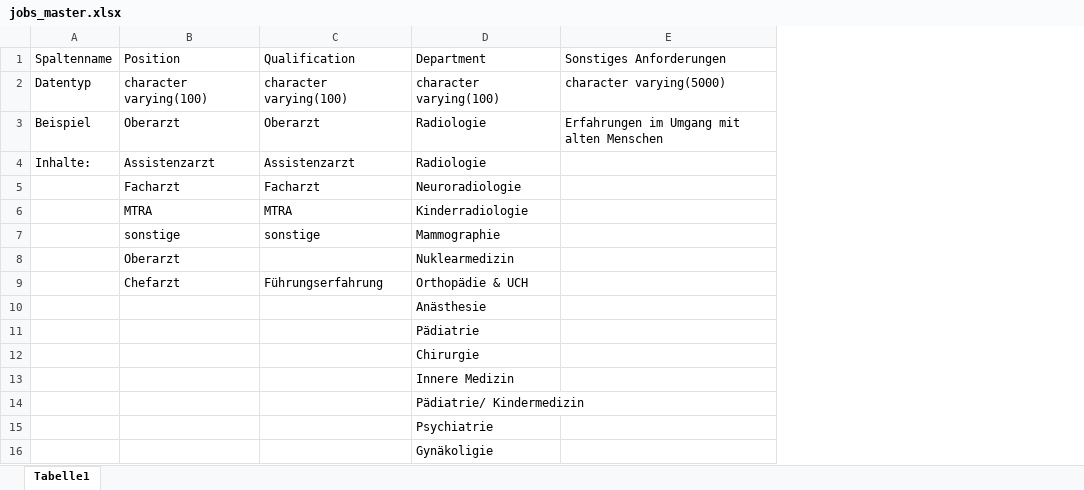
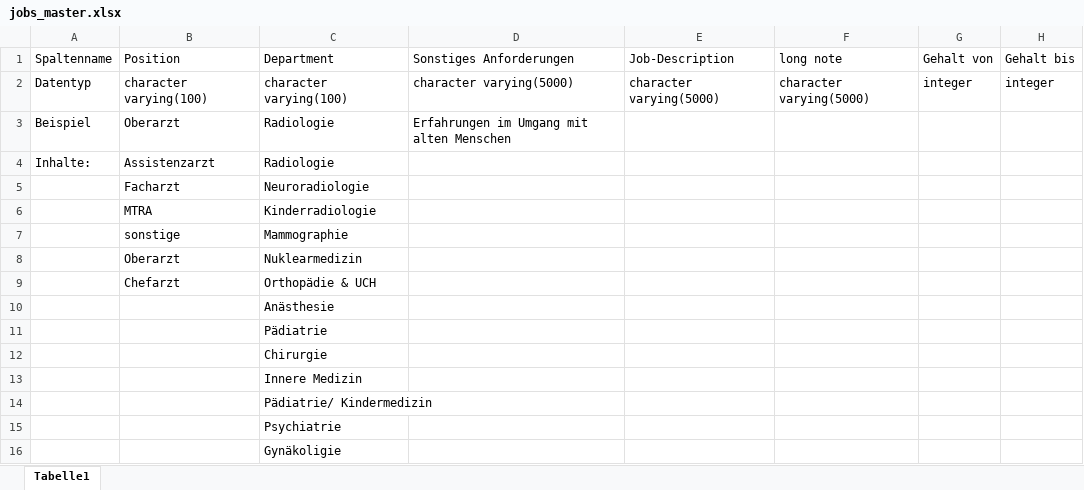
Before and after one commit to strausssimon/KI-unterstuetztes-BMS, an Excel workbook: data/db/jobs_master.xlsx, sheet Tabelle1, drawn as a sheet; only a part is shown; values as stored, in another font and other column widths than the file's, no borders; removed rows and columns are numbered as before the commit, all else as after; the diff names each change by its address in the sheet, - before the commit and + after, or states it on an @@ line.

```diff
--- a/data/db/jobs_master.xlsx (sheet Tabelle1)
+++ b/data/db/jobs_master.xlsx (sheet Tabelle1)
-column C (Qualification), rows 2-9: character varying(100) | Oberarzt | Assistenzarzt | Facharzt | MTRA | sonstige |  | Führungserfahrung
+column E (Job-Description), row 2: character varying(5000)
+column F (long note), row 2: character varying(5000)
+column G (Gehalt von), row 2: integer
+column H (Gehalt bis), row 2: integer
```
Also changed, not shown: data/db/candidates_master.xlsx, 18 other files.
